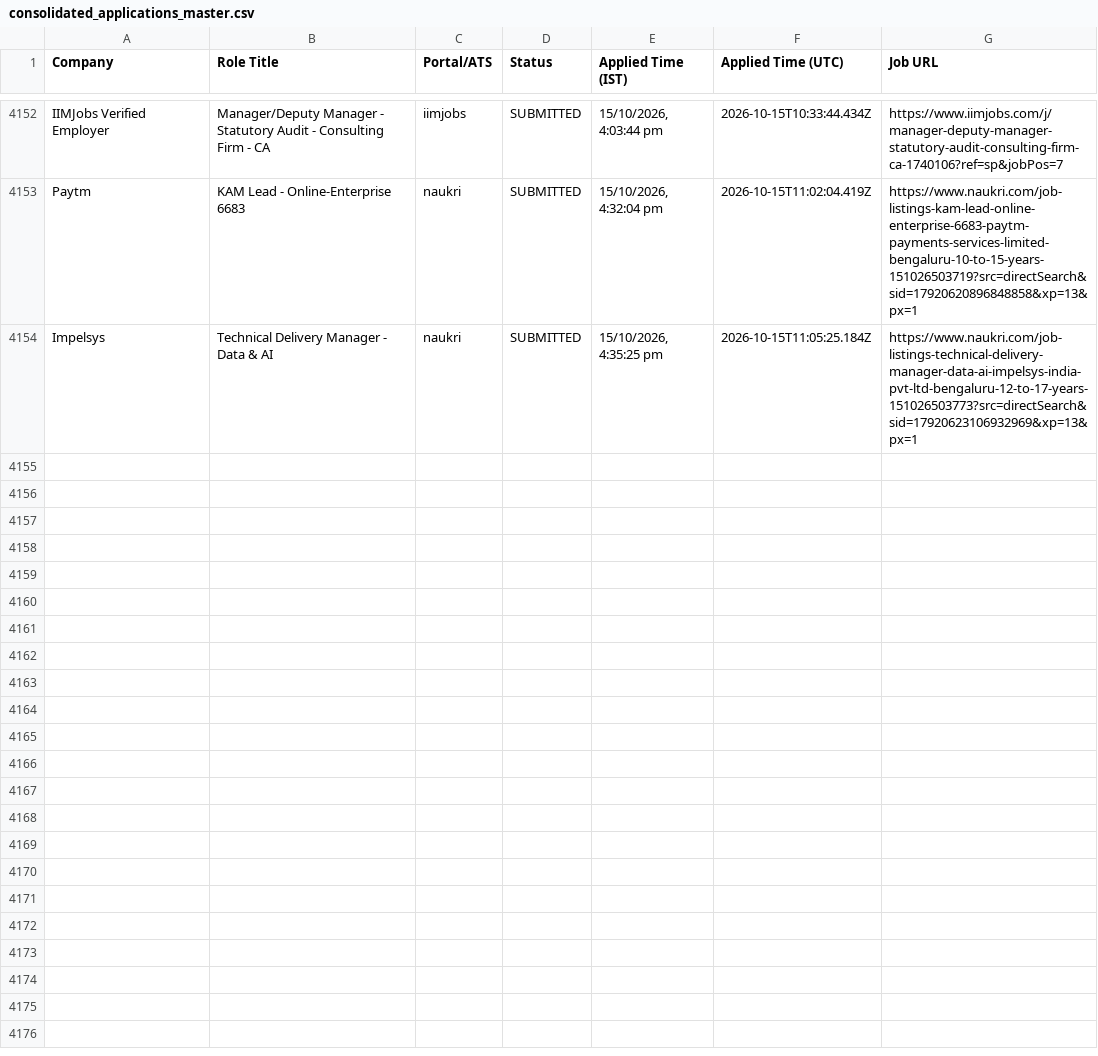
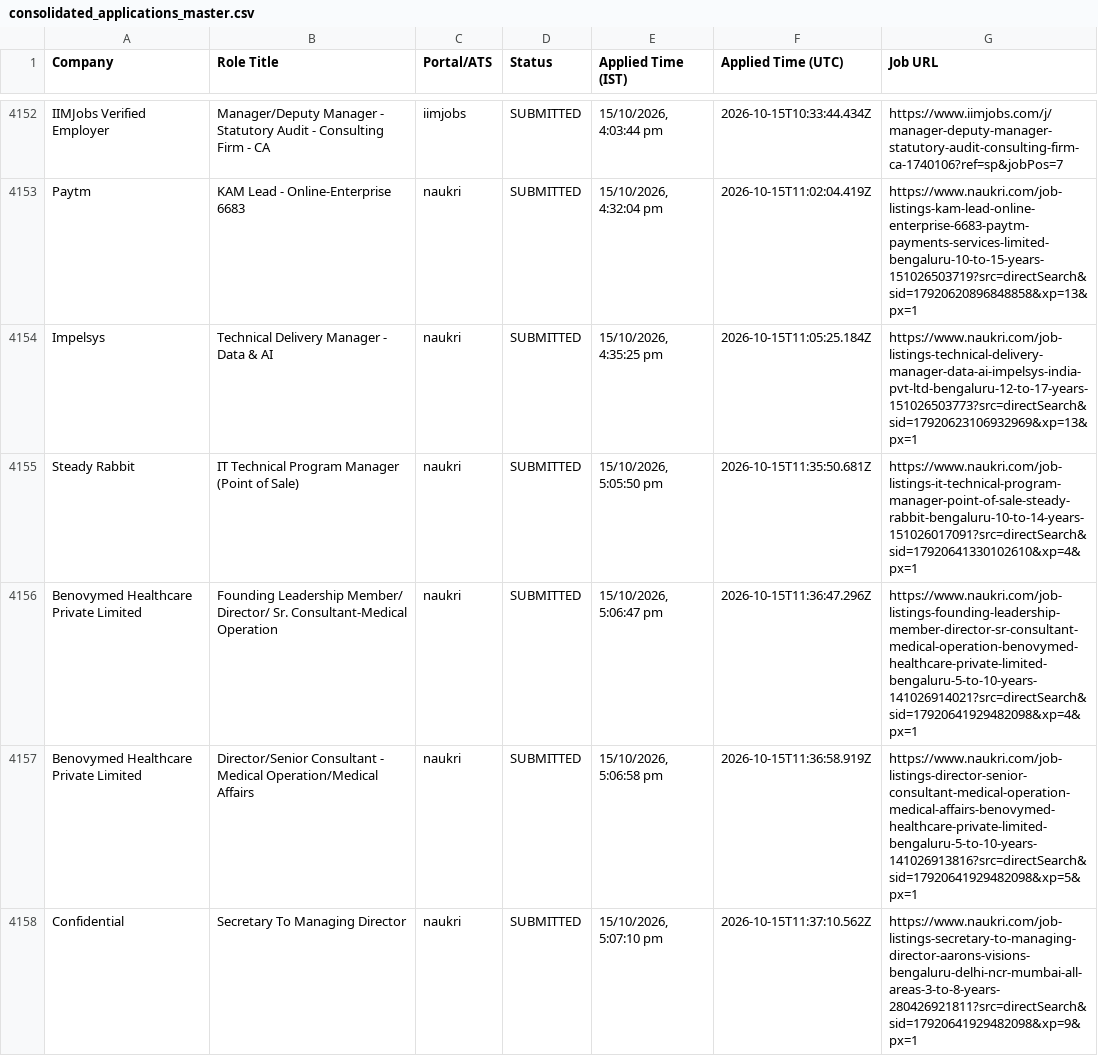
Before and after one commit to sandeepramaswamykashyap-coder/job-search-agent, a CSV file: consolidated_applications_master.csv, drawn as a sheet; only a part is shown, gaps mark what is left out; the diff covers the shown part only; the diff names each change by its address in the sheet, - before the commit and + after, or states it on an @@ line.

Commit message:
feat: recorded visible omni-portal applications cycle #5

```diff
--- a/consolidated_applications_master.csv
+++ b/consolidated_applications_master.csv
+row 4155: Steady Rabbit | IT Technical Program Manager (Point of Sale) | naukri | SUBMITTED | 15/10/2026, 5:05:50 pm | 2026-10-15T11:35:50.681Z | https://www.naukri.com/job-listings-it-technical-program-manager-point-of-sale-steady-rabbit-bengaluru-10-to-14-years-151026017091?src=directSearch&sid=17920641330102610&xp=4&px=1
+row 4156: Benovymed Healthcare Private Limited | Founding Leadership Member/ Director/ Sr. Consultant-Medical Operation | naukri | SUBMITTED | 15/10/2026, 5:06:47 pm | 2026-10-15T11:36:47.296Z | https://www.naukri.com/job-listings-founding-leadership-member-director-sr-consultant-medical-operation-benovymed-healthcare-private-limited-bengaluru-5-to-10-years-141026914021?src=directSearch&sid=17920641929482098&xp=4&px=1
+row 4157: Benovymed Healthcare Private Limited | Director/Senior Consultant - Medical Operation/Medical Affairs | naukri | SUBMITTED | 15/10/2026, 5:06:58 pm | 2026-10-15T11:36:58.919Z | https://www.naukri.com/job-listings-director-senior-consultant-medical-operation-medical-affairs-benovymed-healthcare-private-limited-bengaluru-5-to-10-years-141026913816?src=directSearch&sid=17920641929482098&xp=5&px=1
+row 4158: Confidential | Secretary To Managing Director | naukri | SUBMITTED | 15/10/2026, 5:07:10 pm | 2026-10-15T11:37:10.562Z | https://www.naukri.com/job-listings-secretary-to-managing-director-aarons-visions-bengaluru-delhi-ncr-mumbai-all-areas-3-to-8-years-280426921811?src=directSearch&sid=17920641929482098&xp=9&px=1
```
Also changed, not shown: 4 added rows elsewhere in this file, verified_clean_applications.csv, 3 other files.
